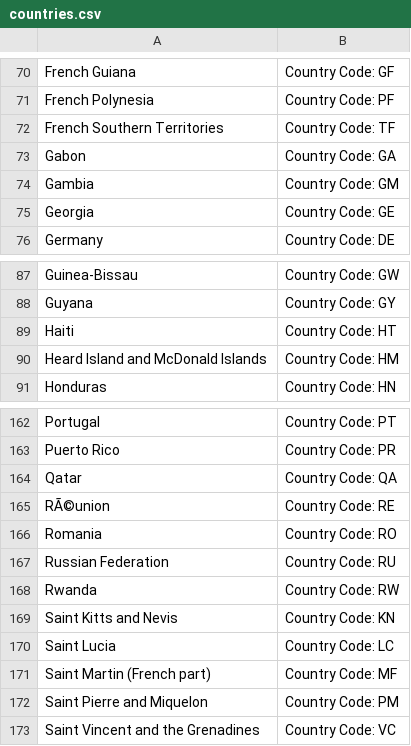
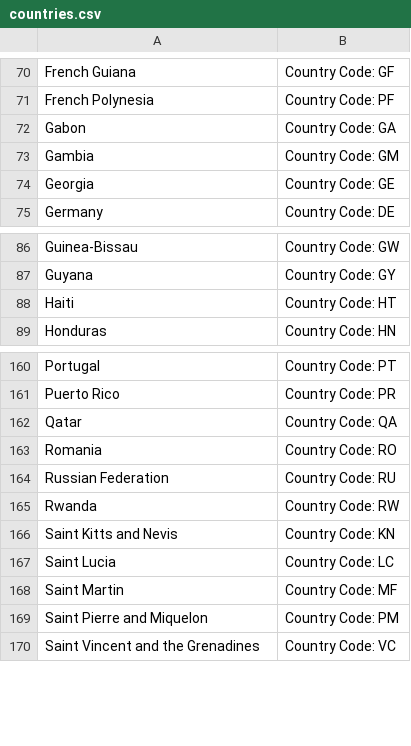
Before and after one commit to edenobrega/multimode-hangman-5p, a CSV file: assets/answers/non-sentence/countries.csv, drawn as a sheet; only a part is shown, gaps mark what is left out.

Commit message:
Update countries.csv values

```diff
--- a/assets/answers/non-sentence/countries.csv
+++ b/assets/answers/non-sentence/countries.csv
@@ -71,3 +71,2 @@ French Guiana, Country Code: GF
 French Polynesia, Country Code: PF
-French Southern Territories, Country Code: TF
 Gabon, Country Code: GA
@@ -89,3 +88,2 @@ Guyana, Country Code: GY
 Haiti, Country Code: HT
-Heard Island and McDonald Islands, Country Code: HM
 Honduras, Country Code: HN
@@ -164,3 +162,2 @@ Puerto Rico, Country Code: PR
 Qatar, Country Code: QA
-RÃ©union, Country Code: RE
 Romania, Country Code: RO
@@ -170,3 +167,3 @@ Saint Kitts and Nevis, Country Code: KN
 Saint Lucia, Country Code: LC
-Saint Martin (French part), Country Code: MF
+Saint Martin, Country Code: MF
 Saint Pierre and Miquelon, Country Code: PM
```
